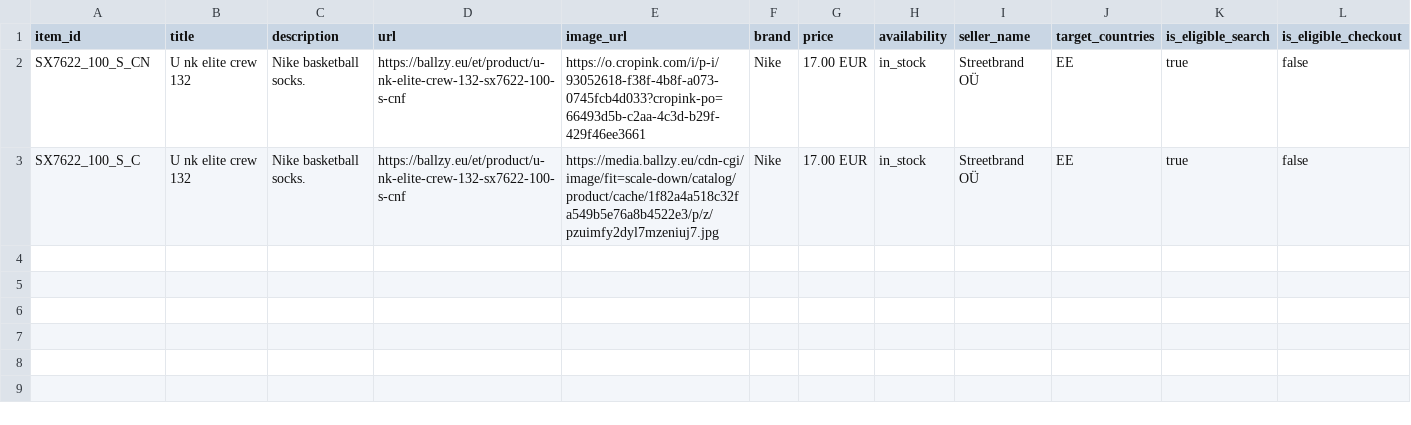
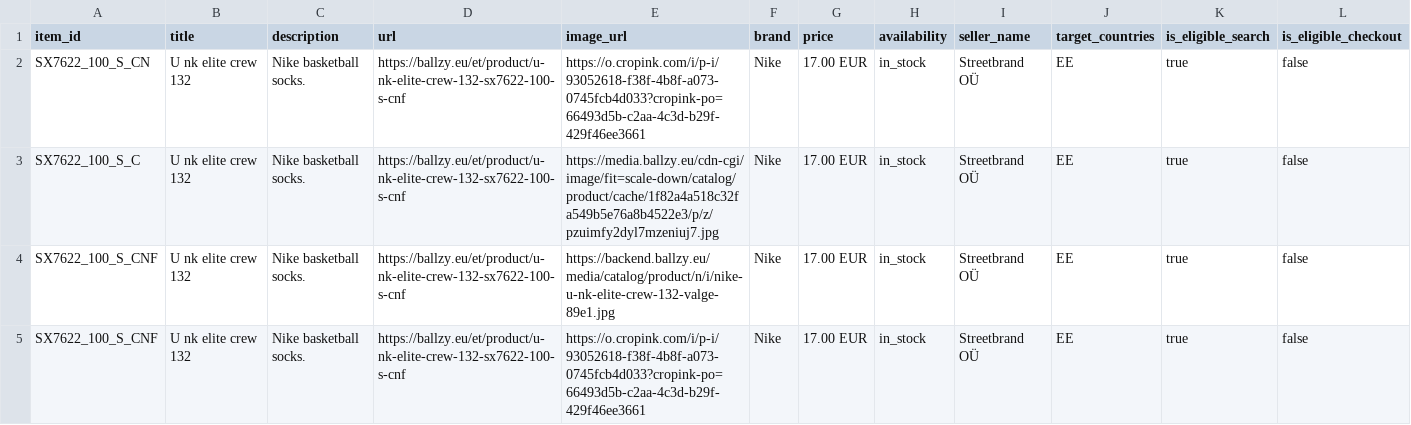
Before and after one commit to tanelneemoja/cropink_to_google, a CSV file: openai_test_1.csv, drawn as a sheet; only a part is shown; rows hold the shown columns only; the diff names each change by its address in the sheet, - before the commit and + after, or states it on an @@ line.

Commit message:
Update openai_test_1.csv

```diff
--- a/openai_test_1.csv
+++ b/openai_test_1.csv
+row 4: SX7622_100_S_CNF | U nk elite crew 132 | Nike basketball socks. | https://ballzy.eu/et/product/u-nk-elite-crew-132-sx7622-100-s-cnf | https://backend.ballzy.eu/media/catalog/product/n/i/nike-u-nk-elite-crew-132-valge-89e1.jpg | Nike | 17.00 EUR | in_stock | Streetbrand OÜ | EE | true | false
+row 5: SX7622_100_S_CNF | U nk elite crew 132 | Nike basketball socks. | https://ballzy.eu/et/product/u-nk-elite-crew-132-sx7622-100-s-cnf | https://o.cropink.com/i/p-i/93052618-f38f-4b8f-a073-0745fcb4d033?cropink-po=66493d5b-c2aa-4c3d-b29f-429f46ee3661 | Nike | 17.00 EUR | in_stock | Streetbrand OÜ | EE | true | false
```
